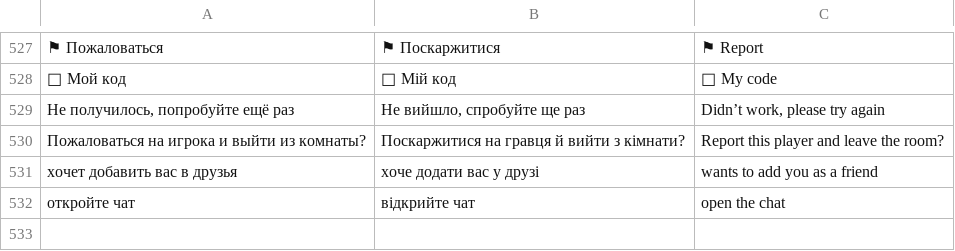
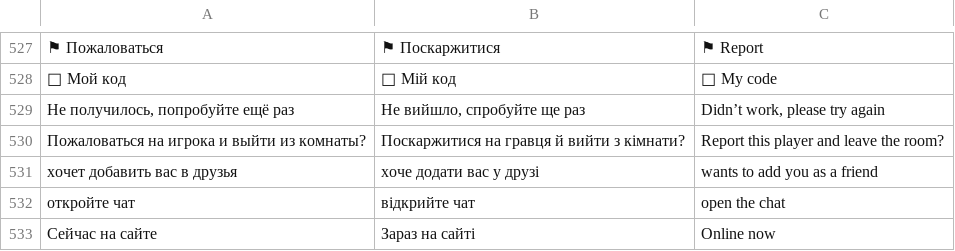
Before and after one commit to sergiykudrych-dev/kholst1, a TSV file: i18n-src/ui.tsv, drawn as a sheet; only a part is shown, gaps mark what is left out; the diff names each change by its address in the sheet, - before the commit and + after, or states it on an @@ line.

```diff
--- a/i18n-src/ui.tsv
+++ b/i18n-src/ui.tsv
+row 533: Сейчас на сайте | Зараз на сайті | Online now
```
Also changed, not shown: 25 other files.
